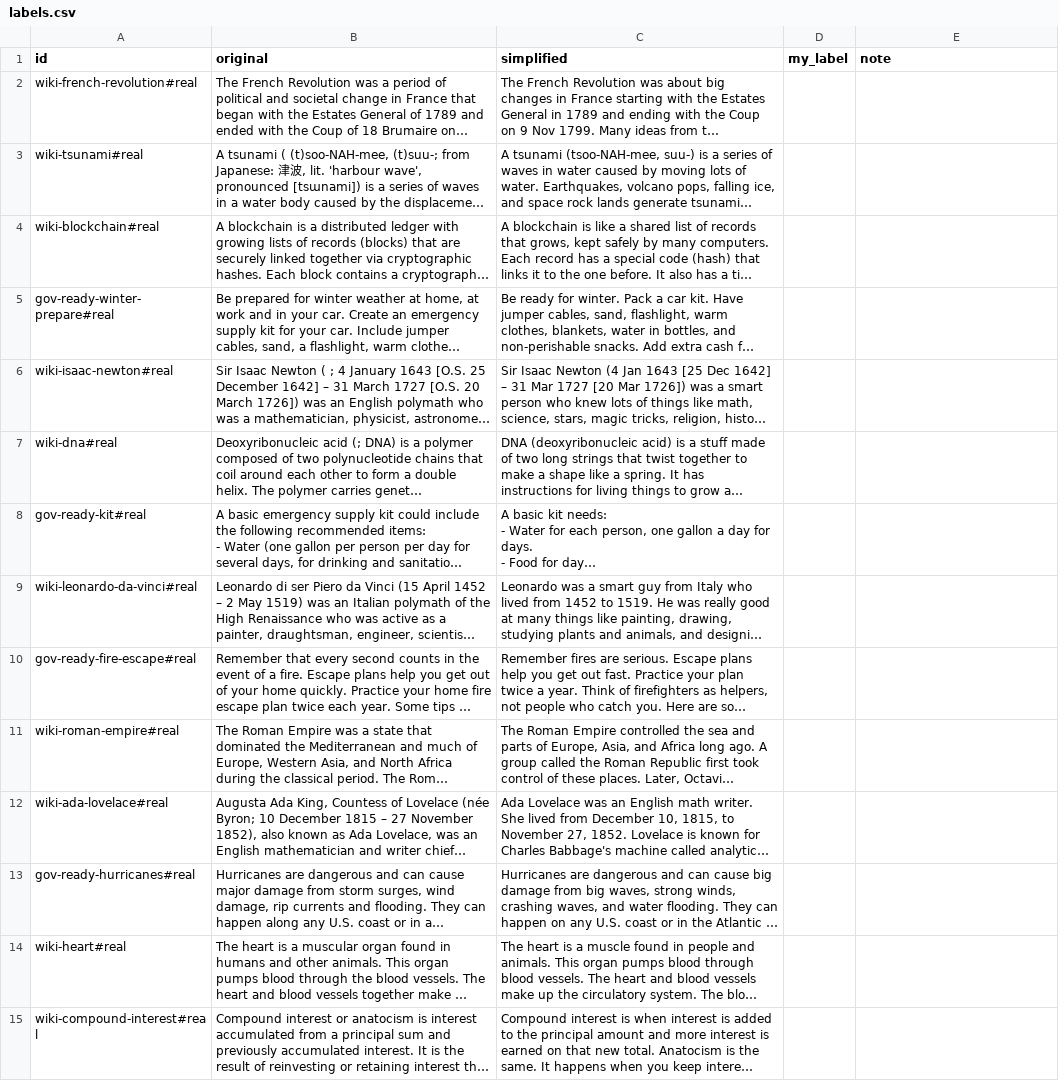
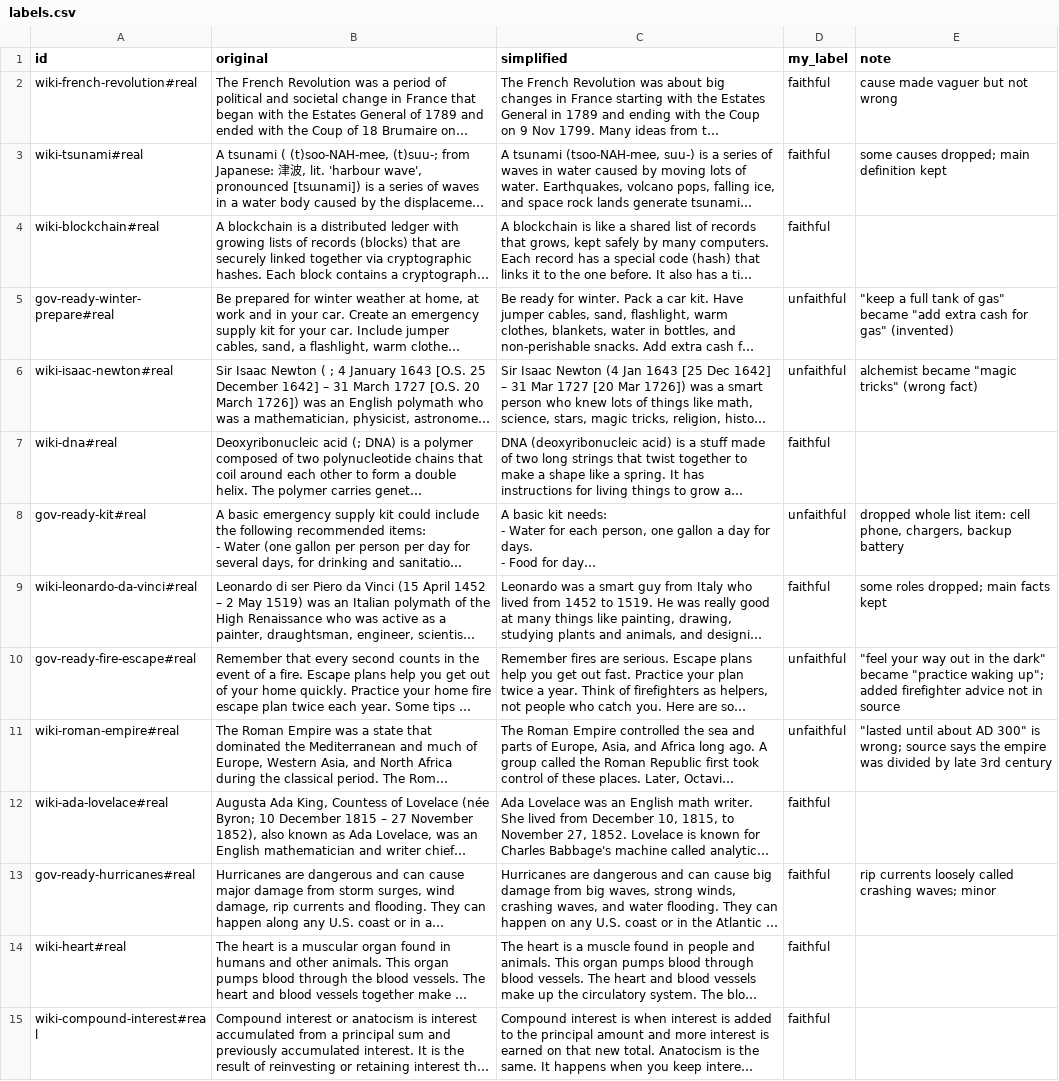
Before and after one commit to bharathatworking/majorproject, a CSV file: eval/nli-calibration/labels.csv, drawn as a sheet; only a part is shown; long unchanged cells end in …; the diff covers the shown part only; the diff names each change by its address in the sheet, - before the commit and + after, or states it on an @@ line.

```diff
--- a/eval/nli-calibration/labels.csv
+++ b/eval/nli-calibration/labels.csv
-D2:D4 (my_label): (empty)
+D2:D4 (my_label): faithful
-E2 (note): (empty)
+E2 (note): cause made vaguer but not wrong
-E3 (note): (empty)
+E3 (note): some causes dropped; main definition kept
-D5:D6 (my_label): (empty)
+D5:D6 (my_label): unfaithful
-E5 (note): (empty)
+E5 (note): "keep a full tank of gas" became "add extra cash for gas" (invented)
-E6 (note): (empty)
+E6 (note): alchemist became "magic tricks" (wrong fact)
-D7 (my_label): (empty)
+D7 (my_label): faithful
-D8 (my_label): (empty)
+D8 (my_label): unfaithful
-E8 (note): (empty)
+E8 (note): dropped whole list item: cell phone, chargers, backup battery
-D9 (my_label): (empty)
+D9 (my_label): faithful
-E9 (note): (empty)
+E9 (note): some roles dropped; main facts kept
-D10:D11 (my_label): (empty)
+D10:D11 (my_label): unfaithful
-E10 (note): (empty)
+E10 (note): "feel your way out in the dark" became "practice waking up"; added firefighter advice not in source
-E11 (note): (empty)
+E11 (note): "lasted until about AD 300" is wrong; source says the empire was divided by late 3rd century
-D12:D15 (my_label): (empty)
+D12:D15 (my_label): faithful
-E13 (note): (empty)
+E13 (note): rip currents loosely called crashing waves; minor
```
Also changed, not shown: 79 edited cells elsewhere in this file, 5 other files.
